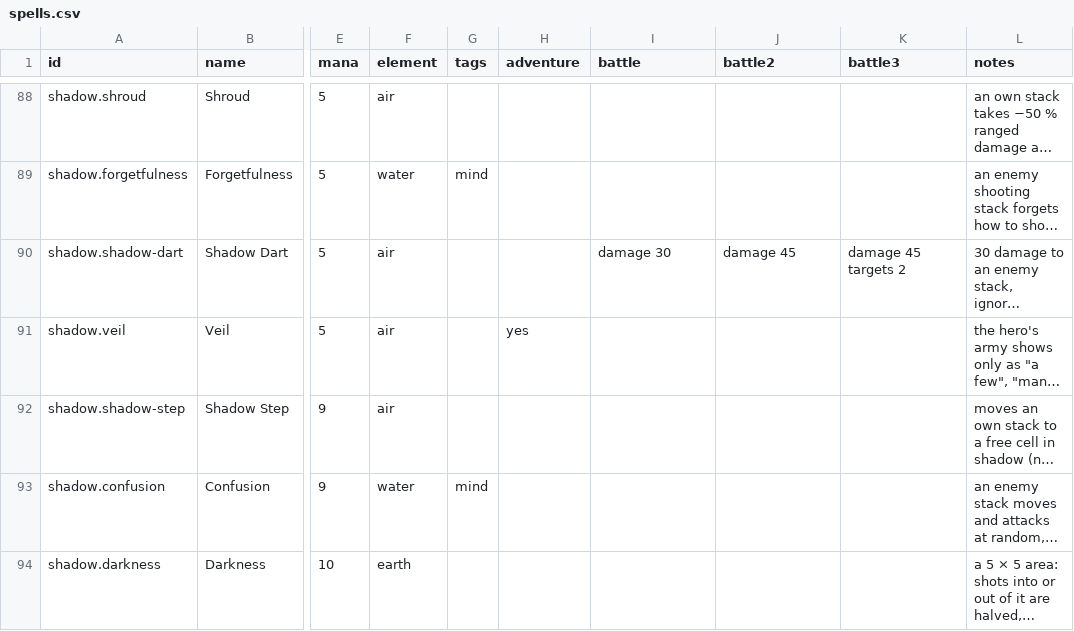
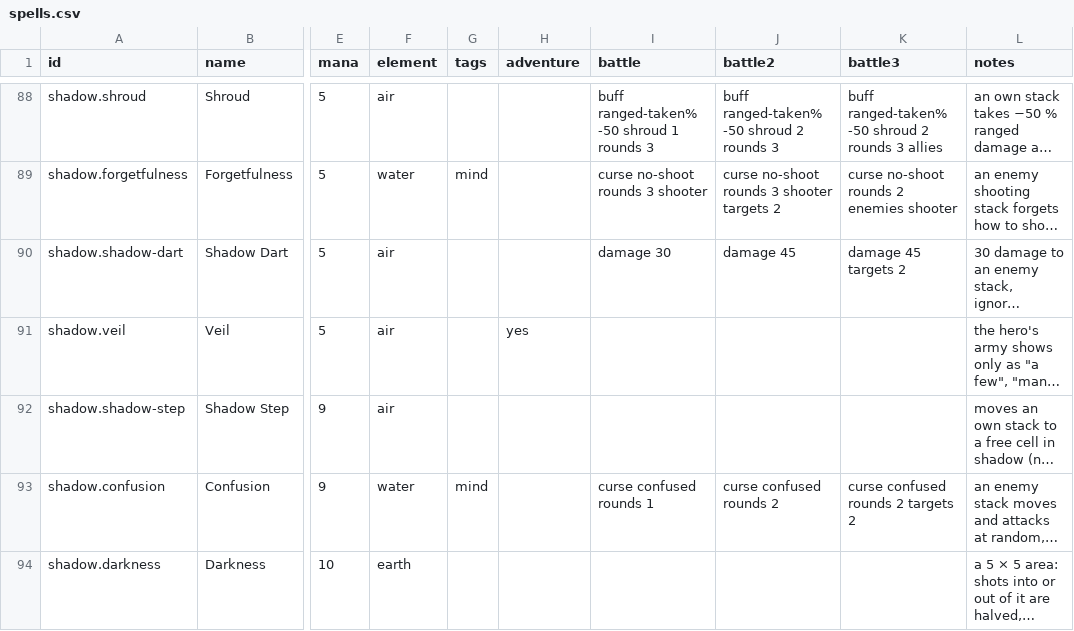
Before and after one commit to ars-Diaboli/eternal-wars-game, a CSV file: src/Core/data/spells.csv, drawn as a sheet; only a part is shown, gaps mark what is left out; long unchanged cells end in …; the diff covers the shown part only; the diff names each change by its address in the sheet, - before the commit and + after, or states it on an @@ line.

```diff
--- a/src/Core/data/spells.csv
+++ b/src/Core/data/spells.csv
-I88 (battle): (empty)
+I88 (battle): buff ranged-taken% -50 shroud 1 rounds 3
-J88 (battle2): (empty)
+J88 (battle2): buff ranged-taken% -50 shroud 2 rounds 3
-K88 (battle3): (empty)
+K88 (battle3): buff ranged-taken% -50 shroud 2 rounds 3 allies
-I89 (battle): (empty)
+I89 (battle): curse no-shoot rounds 3 shooter
-J89 (battle2): (empty)
+J89 (battle2): curse no-shoot rounds 3 shooter targets 2
-K89 (battle3): (empty)
+K89 (battle3): curse no-shoot rounds 2 enemies shooter
-I93 (battle): (empty)
+I93 (battle): curse confused rounds 1
-J93 (battle2): (empty)
+J93 (battle2): curse confused rounds 2
-K93 (battle3): (empty)
+K93 (battle3): curse confused rounds 2 targets 2
```
Also changed, not shown: 93 edited cells elsewhere in this file, 23 other files.
